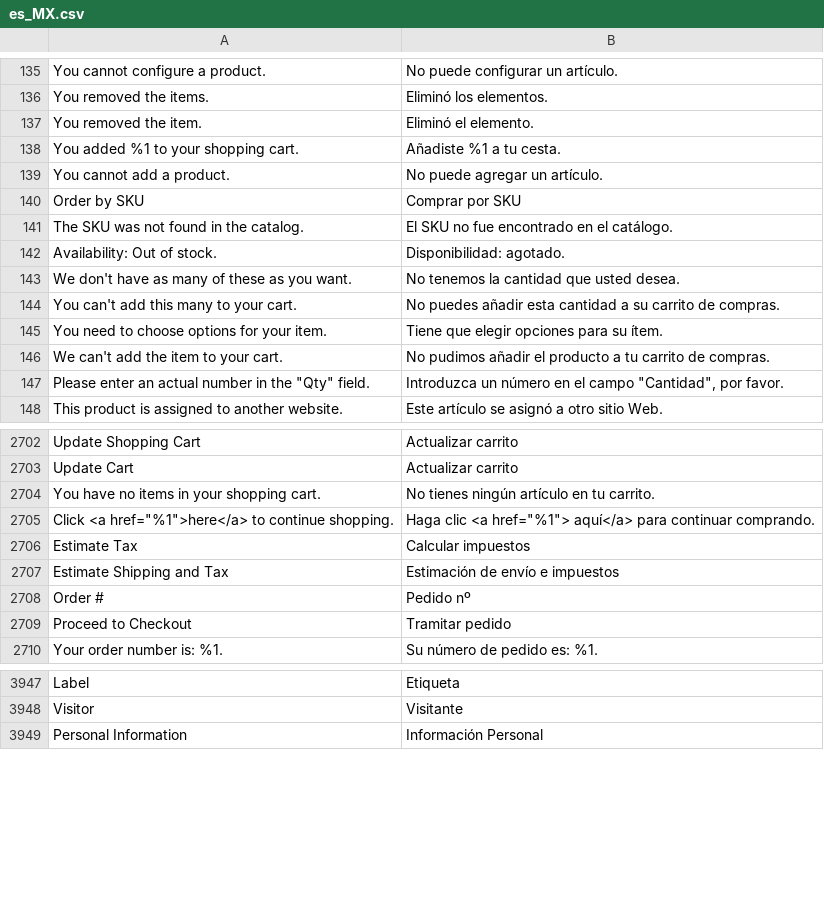
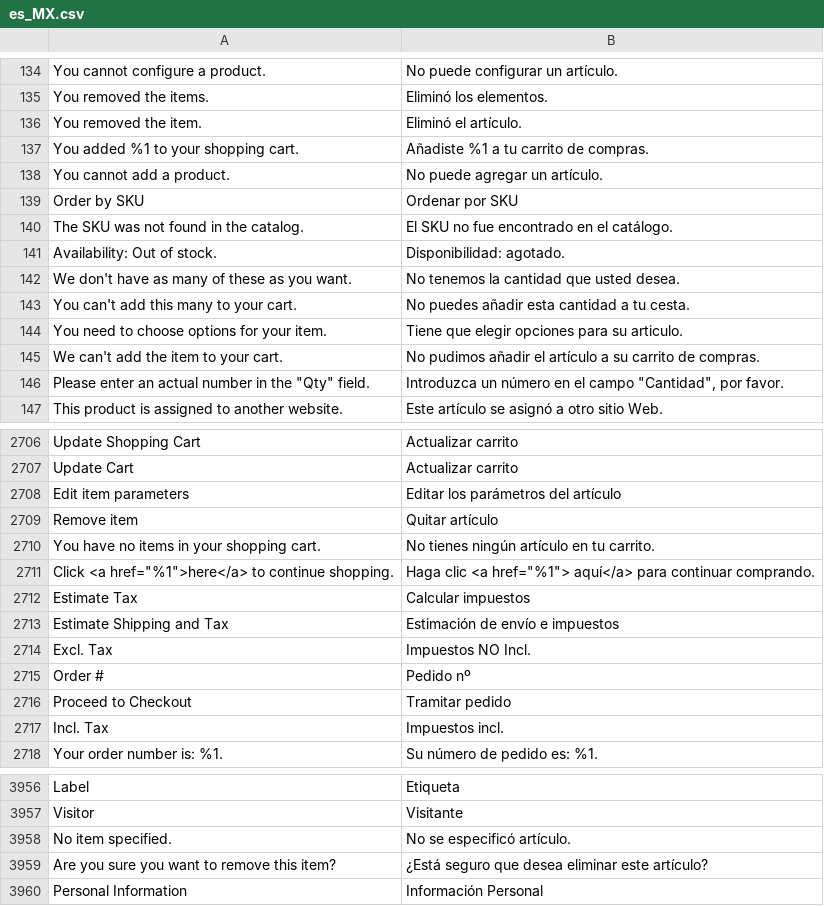
Before and after one commit to magento-l10n/language-es_MX, a CSV file: es_MX.csv, drawn as a sheet; only a part is shown, gaps mark what is left out; addresses are those after the commit; the diff covers the shown part only; the diff names each change by its address in the sheet, - before the commit and + after, or states it on an @@ line.

```diff
--- a/es_MX.csv
+++ b/es_MX.csv
-B136: Eliminó el elemento.
+B136: Eliminó el artículo.
-B137: Añadiste %1 a tu cesta.
+B137: Añadiste %1 a tu carrito de compras.
-B139: Comprar por SKU
+B139: Ordenar por SKU
-B143: …cantidad a su carrito de compras.
+B143: …cantidad a tu cesta.
-B144: Tiene que elegir opciones para su ítem.
+B144: Tiene que elegir opciones para su articulo.
-B145: …añadir el producto a tu carrito de…
+B145: …añadir el artículo a su carrito de…
+row 2708: Edit item parameters | Editar los parámetros del artículo
+row 2709: Remove item | Quitar artículo
+row 2714: Excl. Tax | Impuestos NO Incl.
+row 2717: Incl. Tax | Impuestos incl.
+row 3958: No item specified. | No se especificó artículo.
+row 3959: Are you sure you want to remove this item? | ¿Está seguro que desea eliminar este artículo?
```
Also changed, not shown: 18 added rows, 1 removed row, 2 moved rows and 29 edited cells elsewhere in this file, 1 other file.
